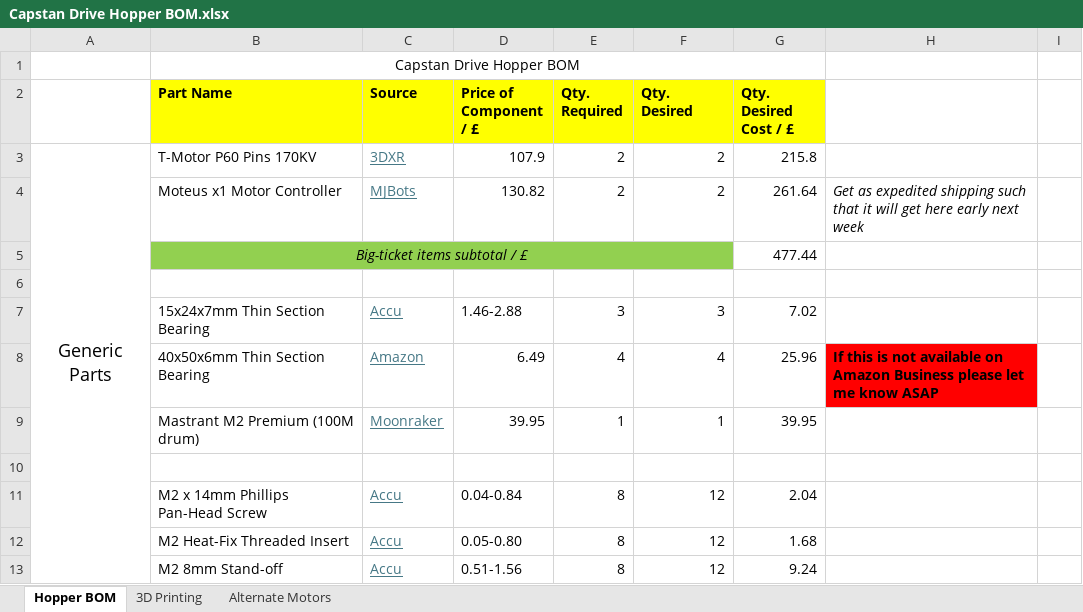
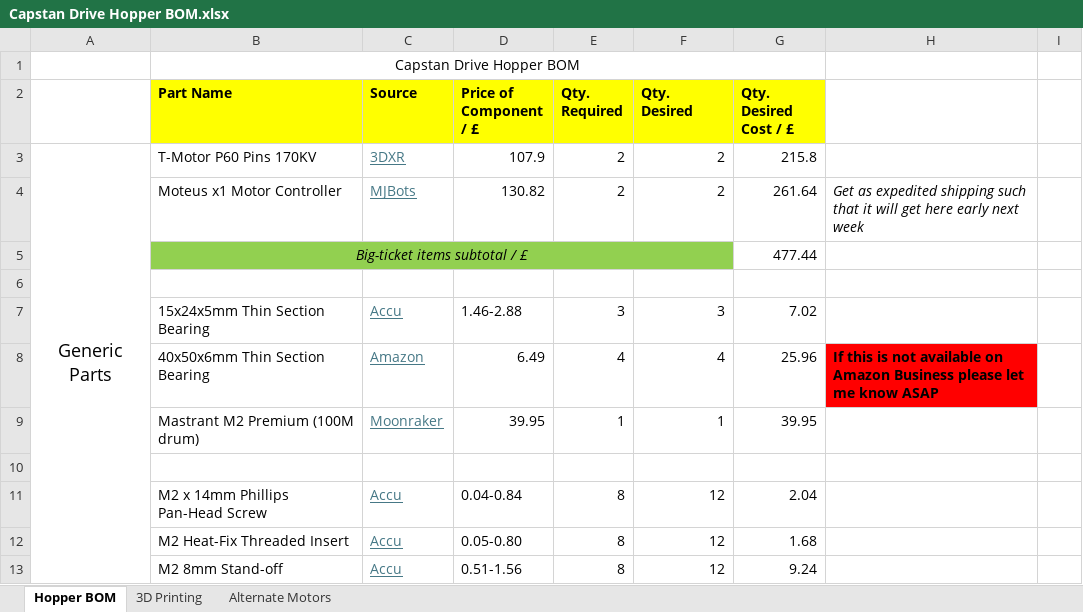
Before and after one commit to johntperry/Capstan-Drive-hopper, an Excel workbook: Capstan Drive Hopper BOM.xlsx, sheet Hopper BOM, drawn as a sheet; only a part is shown; values as stored, in another font and other column widths than the file's, no borders; the diff names each change by its address in the sheet, - before the commit and + after, or states it on an @@ line.

Commit message:
Parts on first assembly.

```diff
--- a/Capstan Drive Hopper BOM.xlsx (sheet Hopper BOM)
+++ b/Capstan Drive Hopper BOM.xlsx (sheet Hopper BOM)
-B7 (Part Name): 15x24x7mm Thin Section Bearing
+B7 (Part Name): 15x24x5mm Thin Section Bearing
```
Also changed, not shown: 20 other files.
